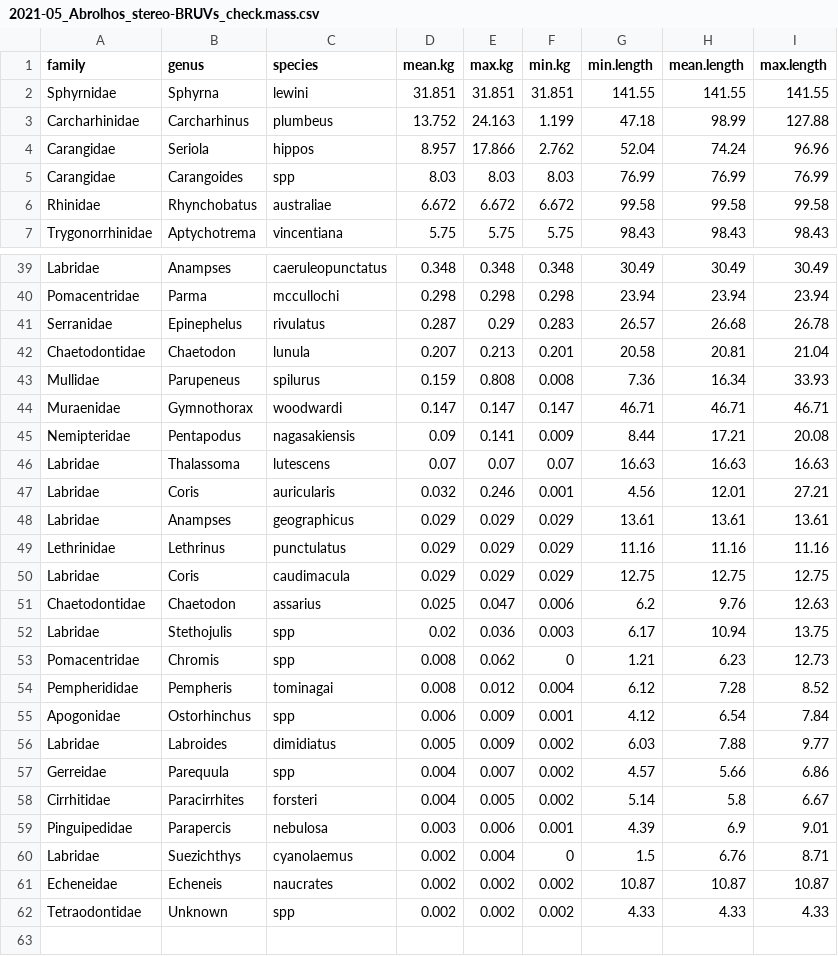
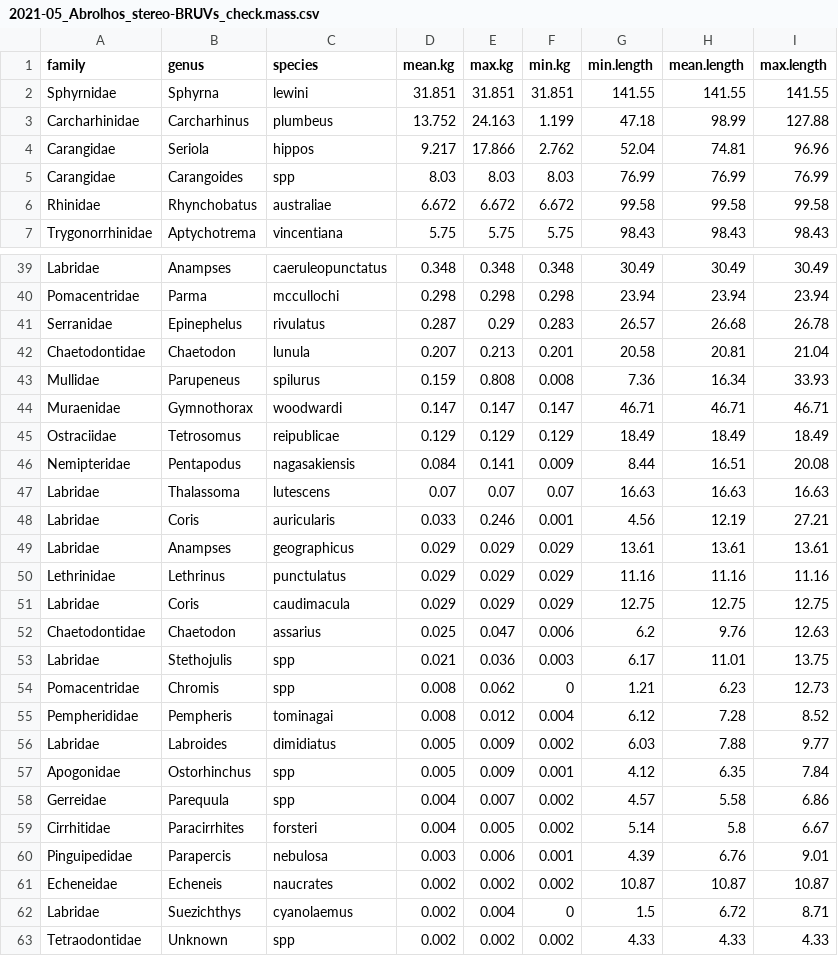
Before and after one commit to UWA-Marine-Ecology-Group-students/Analysis-Gerrans, a CSV file: data/errors to check/2021-05_Abrolhos_stereo-BRUVs_check.mass.csv, drawn as a sheet; only a part is shown, gaps mark what is left out; the diff covers the shown part only.

```diff
--- a/data/errors to check/2021-05_Abrolhos_stereo-BRUVs_check.mass.csv
+++ b/data/errors to check/2021-05_Abrolhos_stereo-BRUVs_check.mass.csv
@@ -3,3 +3,3 @@
 "Carcharhinidae","Carcharhinus","plumbeus",13.752,24.163,1.199,47.18,98.99,127.88
-"Carangidae","Seriola","hippos",8.957,17.866,2.762,52.04,74.24,96.96
+"Carangidae","Seriola","hippos",9.217,17.866,2.762,52.04,74.81,96.96
 "Carangidae","Carangoides","spp",8.03,8.03,8.03,76.99,76.99,76.99
@@ -44,5 +44,6 @@
 "Muraenidae","Gymnothorax","woodwardi",0.147,0.147,0.147,46.71,46.71,46.71
-"Nemipteridae","Pentapodus","nagasakiensis",0.09,0.141,0.009,8.44,17.21,20.08
+"Ostraciidae","Tetrosomus","reipublicae",0.129,0.129,0.129,18.49,18.49,18.49
+"Nemipteridae","Pentapodus","nagasakiensis",0.084,0.141,0.009,8.44,16.51,20.08
 "Labridae","Thalassoma","lutescens",0.07,0.07,0.07,16.63,16.63,16.63
-"Labridae","Coris","auricularis",0.032,0.246,0.001,4.56,12.01,27.21
+"Labridae","Coris","auricularis",0.033,0.246,0.001,4.56,12.19,27.21
 "Labridae","Anampses","geographicus",0.029,0.029,0.029,13.61,13.61,13.61
@@ -51,12 +52,12 @@
 "Chaetodontidae","Chaetodon","assarius",0.025,0.047,0.006,6.2,9.76,12.63
-"Labridae","Stethojulis","spp",0.02,0.036,0.003,6.17,10.94,13.75
+"Labridae","Stethojulis","spp",0.021,0.036,0.003,6.17,11.01,13.75
 "Pomacentridae","Chromis","spp",0.008,0.062,0,1.21,6.23,12.73
 "Pempherididae","Pempheris","tominagai",0.008,0.012,0.004,6.12,7.28,8.52
-"Apogonidae","Ostorhinchus","spp",0.006,0.009,0.001,4.12,6.54,7.84
 "Labridae","Labroides","dimidiatus",0.005,0.009,0.002,6.03,7.88,9.77
-"Gerreidae","Parequula","spp",0.004,0.007,0.002,4.57,5.66,6.86
+"Apogonidae","Ostorhinchus","spp",0.005,0.009,0.001,4.12,6.35,7.84
+"Gerreidae","Parequula","spp",0.004,0.007,0.002,4.57,5.58,6.86
 "Cirrhitidae","Paracirrhites","forsteri",0.004,0.005,0.002,5.14,5.8,6.67
-"Pinguipedidae","Parapercis","nebulosa",0.003,0.006,0.001,4.39,6.9,9.01
-"Labridae","Suezichthys","cyanolaemus",0.002,0.004,0,1.5,6.76,8.71
+"Pinguipedidae","Parapercis","nebulosa",0.003,0.006,0.001,4.39,6.76,9.01
 "Echeneidae","Echeneis","naucrates",0.002,0.002,0.002,10.87,10.87,10.87
+"Labridae","Suezichthys","cyanolaemus",0.002,0.004,0,1.5,6.72,8.71
 "Tetraodontidae","Unknown","spp",0.002,0.002,0.002,4.33,4.33,4.33
```
Also changed, not shown: 5 added rows, 5 removed rows and 22 edited cells elsewhere in this file, 6 other files.
